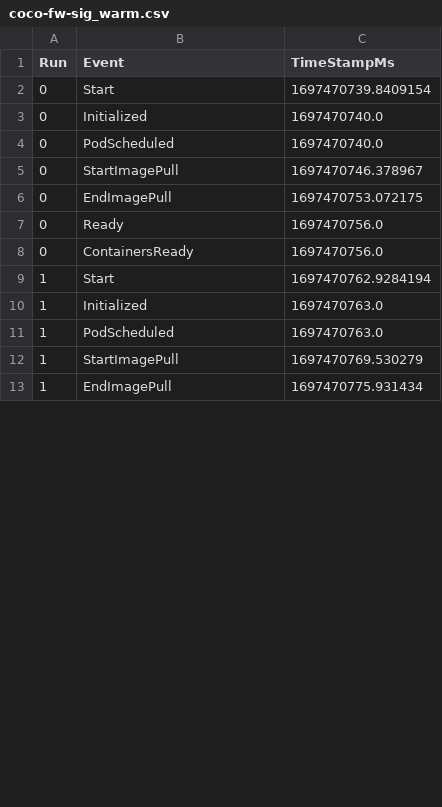
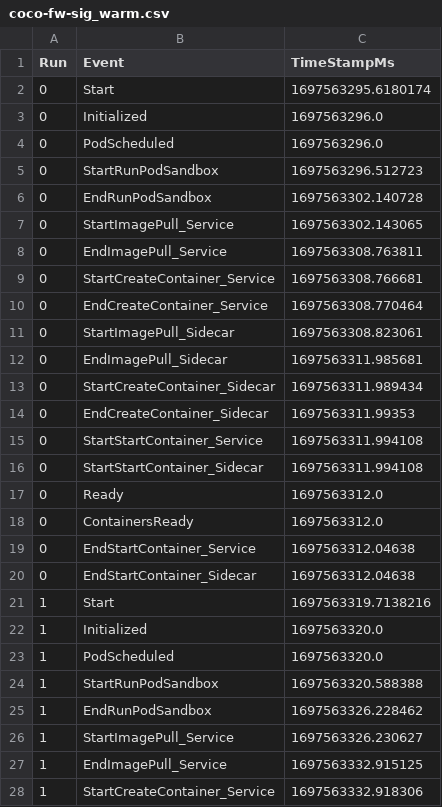
Before and after one commit to coco-serverless/coco-serverless, a CSV file: eval/results/startup/coco-fw-sig_warm.csv, drawn as a sheet; only a part is shown; the diff covers the shown part only.

Commit message:
include further events in breakdown/startup plot

```diff
--- a/eval/results/startup/coco-fw-sig_warm.csv
+++ b/eval/results/startup/coco-fw-sig_warm.csv
@@ -1,13 +1,28 @@
 Run,Event,TimeStampMs
-0,Start,1697470739.8409154
-0,Initialized,1697470740.0
-0,PodScheduled,1697470740.0
-0,StartImagePull,1697470746.378967
-0,EndImagePull,1697470753.072175
-0,Ready,1697470756.0
-0,ContainersReady,1697470756.0
-1,Start,1697470762.9284194
-1,Initialized,1697470763.0
-1,PodScheduled,1697470763.0
-1,StartImagePull,1697470769.530279
-1,EndImagePull,1697470775.931434
+0,Start,1697563295.6180174
+0,Initialized,1697563296.0
+0,PodScheduled,1697563296.0
+0,StartRunPodSandbox,1697563296.512723
+0,EndRunPodSandbox,1697563302.140728
+0,StartImagePull_Service,1697563302.143065
+0,EndImagePull_Service,1697563308.763811
+0,StartCreateContainer_Service,1697563308.766681
+0,EndCreateContainer_Service,1697563308.770464
+0,StartImagePull_Sidecar,1697563308.823061
+0,EndImagePull_Sidecar,1697563311.985681
+0,StartCreateContainer_Sidecar,1697563311.989434
+0,EndCreateContainer_Sidecar,1697563311.99353
+0,StartStartContainer_Service,1697563311.994108
+0,StartStartContainer_Sidecar,1697563311.994108
+0,Ready,1697563312.0
+0,ContainersReady,1697563312.0
+0,EndStartContainer_Service,1697563312.04638
+0,EndStartContainer_Sidecar,1697563312.04638
+1,Start,1697563319.7138216
+1,Initialized,1697563320.0
+1,PodScheduled,1697563320.0
+1,StartRunPodSandbox,1697563320.588388
+1,EndRunPodSandbox,1697563326.228462
+1,StartImagePull_Service,1697563326.230627
+1,EndImagePull_Service,1697563332.915125
+1,StartCreateContainer_Service,1697563332.918306
```
Also changed, not shown: 21 added rows and 12 edited cells elsewhere in this file, eval/results/startup/coco-fw_cold.csv, eval/results/startup/coco_cold.csv, 15 other files.
